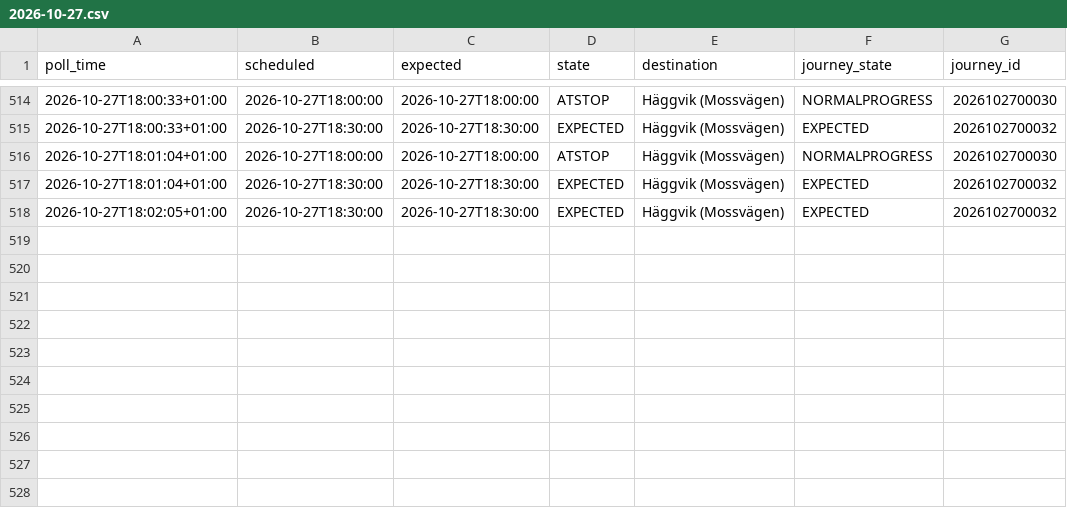
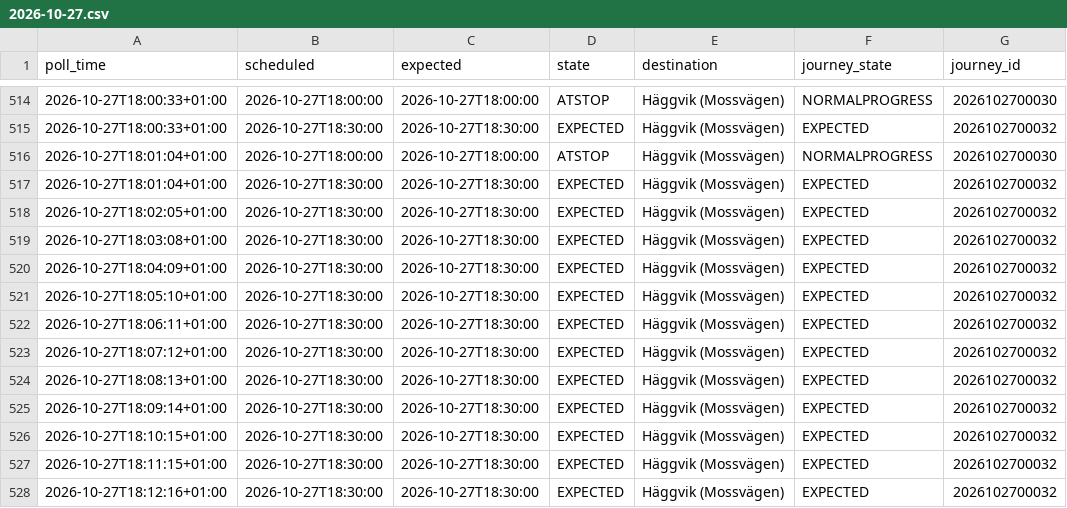
Before and after one commit to johanna86-sudo/sl-516-logg, a CSV file: data/afternoon/raw/2026-10-27.csv, drawn as a sheet; only a part is shown, gaps mark what is left out; the diff names each change by its address in the sheet, - before the commit and + after, or states it on an @@ line.

```diff
--- a/data/afternoon/raw/2026-10-27.csv
+++ b/data/afternoon/raw/2026-10-27.csv
+row 519: 2026-10-27T18:03:08+01:00 | 2026-10-27T18:30:00 | 2026-10-27T18:30:00 | EXPECTED | Häggvik (Mossvägen) | EXPECTED | 2026102700032
+row 520: 2026-10-27T18:04:09+01:00 | 2026-10-27T18:30:00 | 2026-10-27T18:30:00 | EXPECTED | Häggvik (Mossvägen) | EXPECTED | 2026102700032
+row 521: 2026-10-27T18:05:10+01:00 | 2026-10-27T18:30:00 | 2026-10-27T18:30:00 | EXPECTED | Häggvik (Mossvägen) | EXPECTED | 2026102700032
+row 522: 2026-10-27T18:06:11+01:00 | 2026-10-27T18:30:00 | 2026-10-27T18:30:00 | EXPECTED | Häggvik (Mossvägen) | EXPECTED | 2026102700032
+row 523: 2026-10-27T18:07:12+01:00 | 2026-10-27T18:30:00 | 2026-10-27T18:30:00 | EXPECTED | Häggvik (Mossvägen) | EXPECTED | 2026102700032
+row 524: 2026-10-27T18:08:13+01:00 | 2026-10-27T18:30:00 | 2026-10-27T18:30:00 | EXPECTED | Häggvik (Mossvägen) | EXPECTED | 2026102700032
+row 525: 2026-10-27T18:09:14+01:00 | 2026-10-27T18:30:00 | 2026-10-27T18:30:00 | EXPECTED | Häggvik (Mossvägen) | EXPECTED | 2026102700032
+row 526: 2026-10-27T18:10:15+01:00 | 2026-10-27T18:30:00 | 2026-10-27T18:30:00 | EXPECTED | Häggvik (Mossvägen) | EXPECTED | 2026102700032
+row 527: 2026-10-27T18:11:15+01:00 | 2026-10-27T18:30:00 | 2026-10-27T18:30:00 | EXPECTED | Häggvik (Mossvägen) | EXPECTED | 2026102700032
+row 528: 2026-10-27T18:12:16+01:00 | 2026-10-27T18:30:00 | 2026-10-27T18:30:00 | EXPECTED | Häggvik (Mossvägen) | EXPECTED | 2026102700032
```
Also changed, not shown: data/afternoon/summary.csv.
